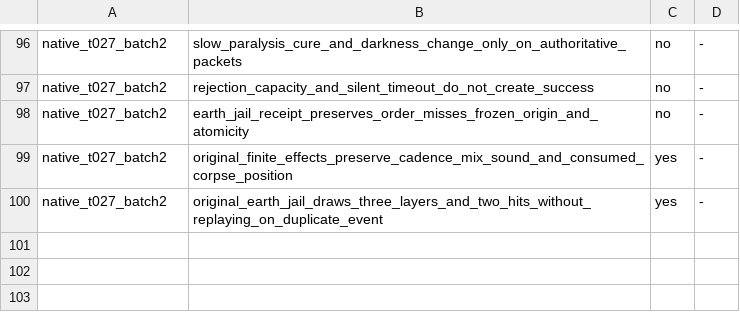
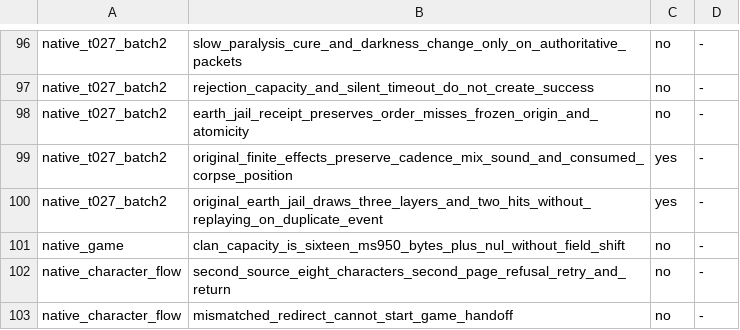
Before and after one commit to chaoren0418-arch/lito-modern, a TSV file: 維護工具/test-whitelist/tests.tsv, drawn as a sheet; only a part is shown, gaps mark what is left out.

```diff
--- a/維護工具/test-whitelist/tests.tsv
+++ b/維護工具/test-whitelist/tests.tsv
@@ -100 +100,4 @@ native_t027_batch2	original_finite_effects_preserve_cadence_mix_sound_and_consum
 native_t027_batch2	original_earth_jail_draws_three_layers_and_two_hits_without_replaying_on_duplicate_event	yes	-
+native_game	clan_capacity_is_sixteen_ms950_bytes_plus_nul_without_field_shift	no	-
+native_character_flow	second_source_eight_characters_second_page_refusal_retry_and_return	no	-
+native_character_flow	mismatched_redirect_cannot_start_game_handoff	no	-
```
Also changed, not shown: 7 other files.
